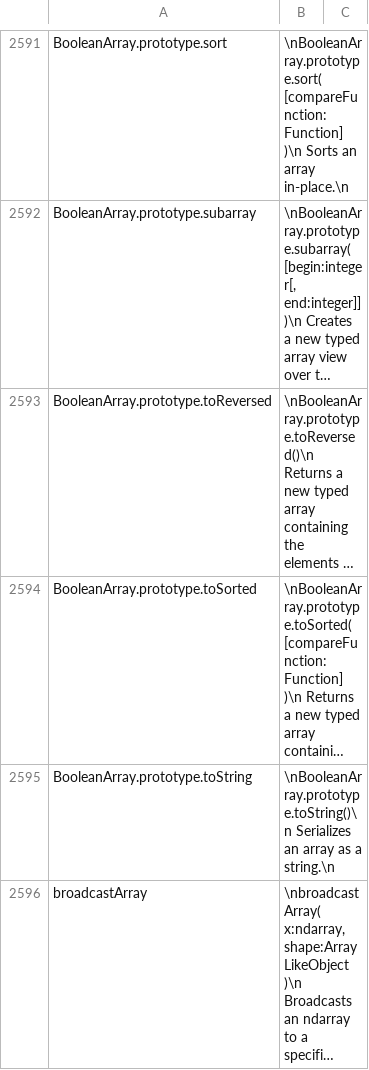
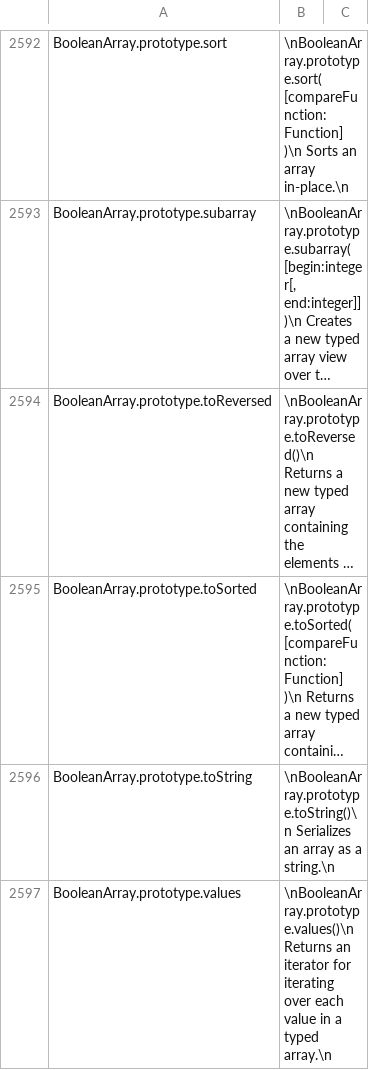
Before and after one commit to stdlib-js/repl, a CSV file: info/data/data.csv, drawn as a sheet; only a part is shown, gaps mark what is left out; the shorter side is filled out with more unchanged rows; long unchanged cells end in …; the diff covers the shown part only; the diff names each change by its address in the sheet, - before the commit and + after, or states it on an @@ line.

```diff
--- a/info/data/data.csv
+++ b/info/data/data.csv
+row 2597: BooleanArray.prototype.values | \nBooleanArray.prototype.values()\n Returns an iterator for iterating over each value in a typed array.\n
```
Also changed, not shown: 2 added rows elsewhere in this file, signature/data/data.csv, typed-signature/data/data.csv, 6 other files.
